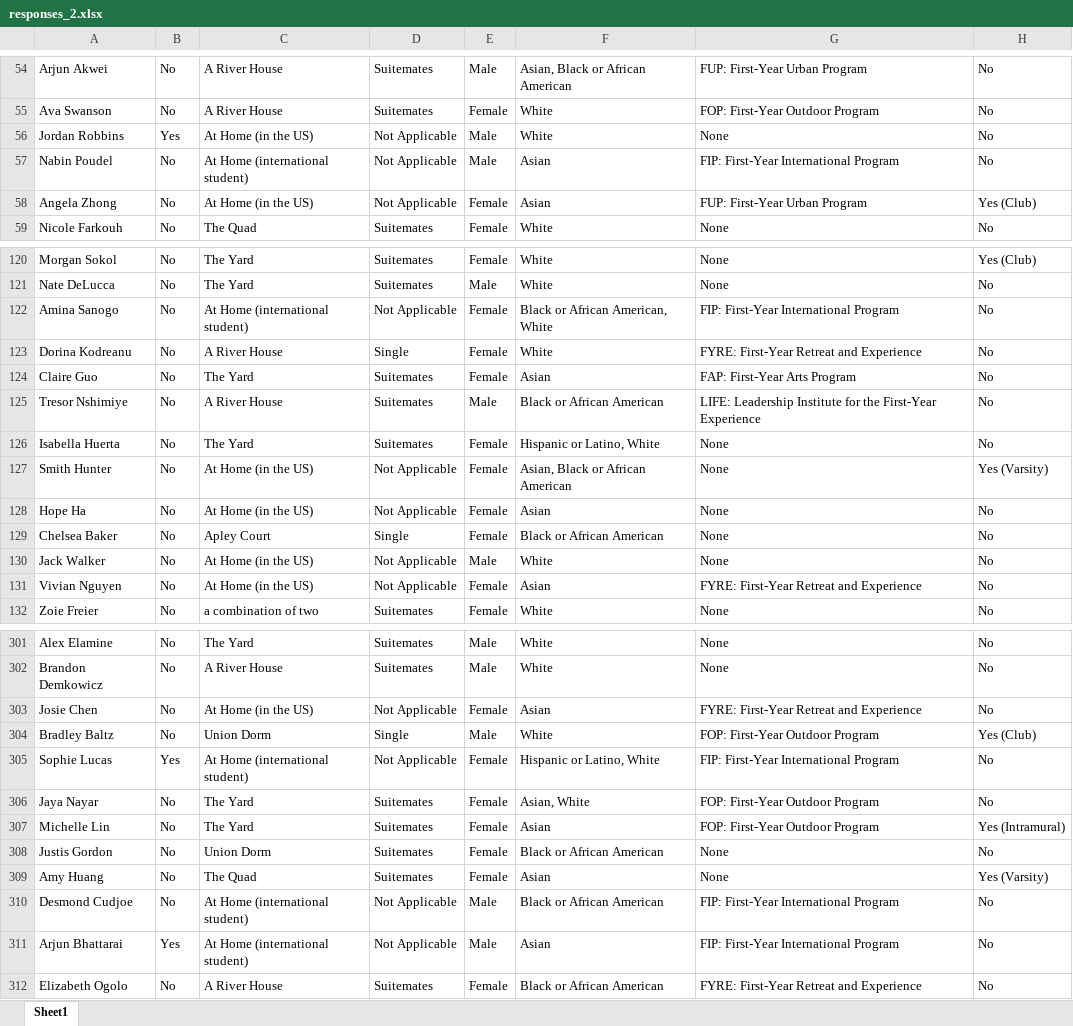
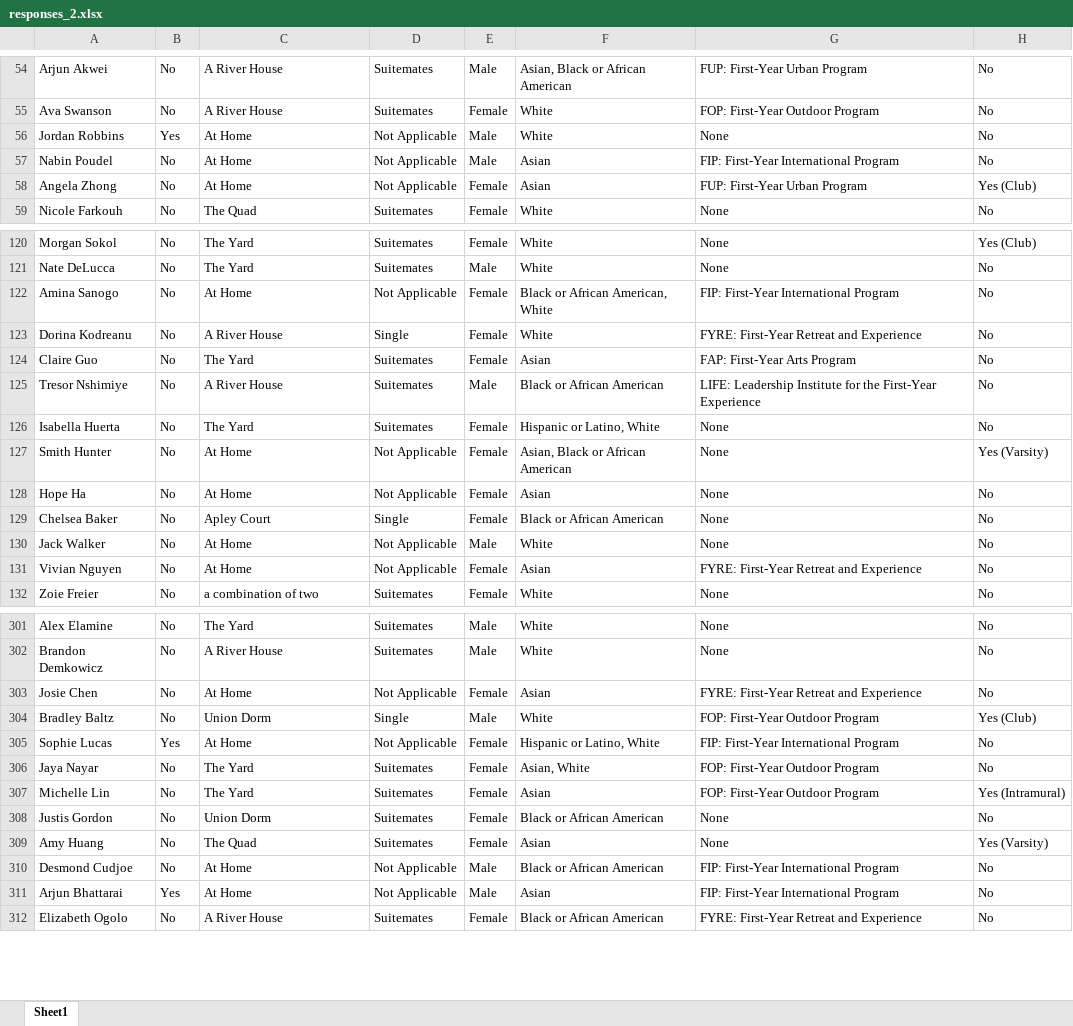
Before and after one commit to kmcphie/Social_Connections_2024, an Excel workbook: shiny_app/raw_data/responses_2.xlsx, sheet Sheet1, drawn as a sheet; only a part is shown, gaps mark what is left out; values as stored, in another font and other column widths than the file's, no borders; the diff covers the shown part only; the diff names each change by its address in the sheet, - before the commit and + after, or states it on an @@ line.

```diff
--- a/shiny_app/raw_data/responses_2.xlsx (sheet Sheet1)
+++ b/shiny_app/raw_data/responses_2.xlsx (sheet Sheet1)
-C56: At Home (in the US)
+C56: At Home
-C57: At Home (international student)
+C57: At Home
-C58: At Home (in the US)
+C58: At Home
-C122: At Home (international student)
+C122: At Home
-C127:C128: At Home (in the US)
+C127:C128: At Home
-C130:C131: At Home (in the US)
+C130:C131: At Home
-C303: At Home (in the US)
+C303: At Home
-C305: At Home (international student)
+C305: At Home
-C310:C311: At Home (international student)
+C310:C311: At Home
```
Also changed, not shown: 42 edited cells elsewhere in this sheet, 4 other files.
